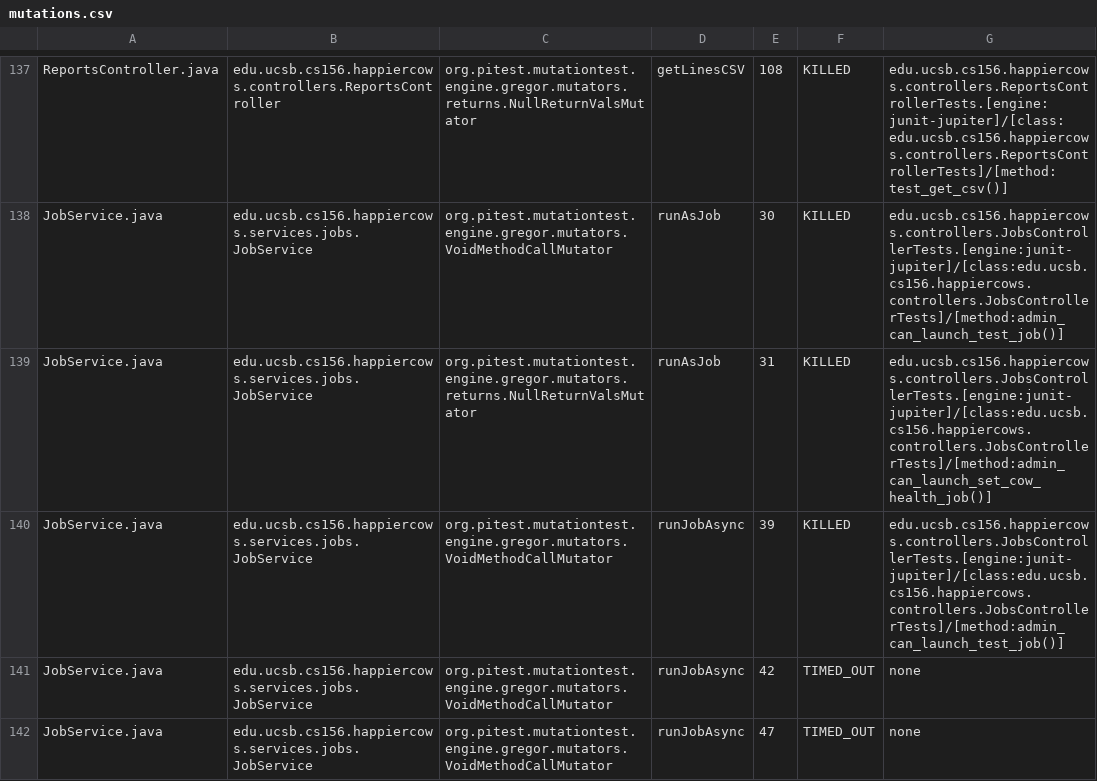
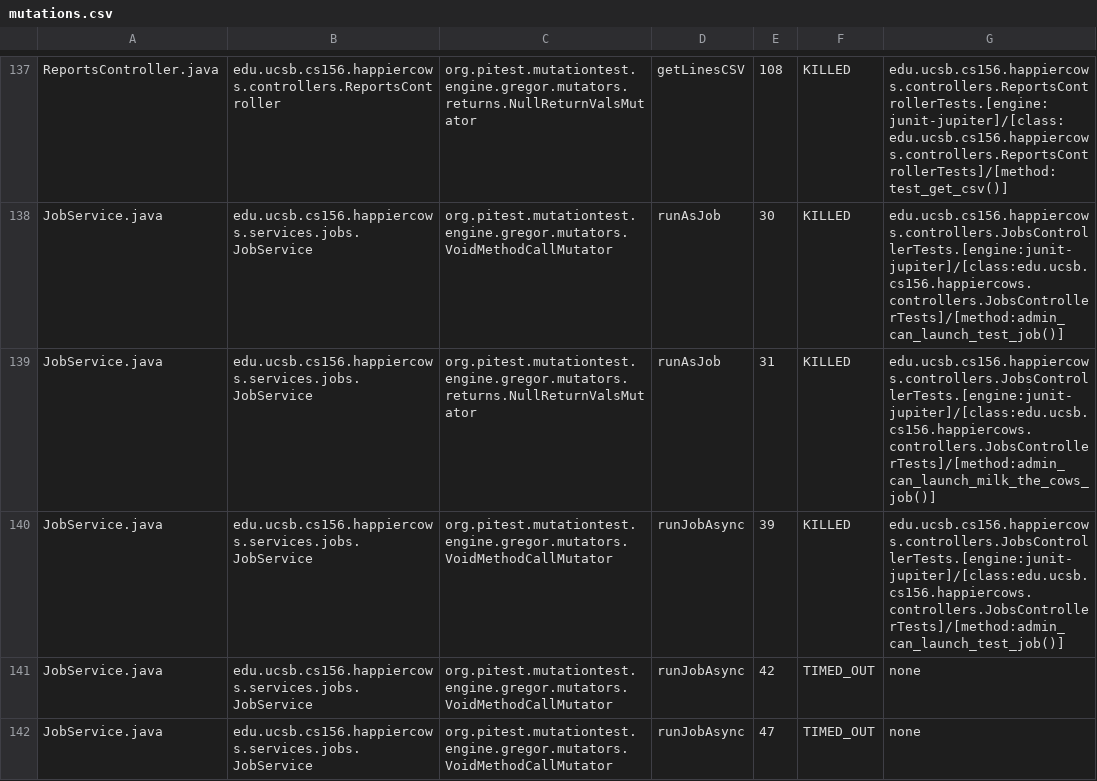
Before and after one commit to ucsb-cs156-m23/proj-happycows-m23-10am-4, a CSV file: prs/35/pitest/mutations.csv, drawn as a sheet; only a part is shown, gaps mark what is left out; the diff covers the shown part only.

Commit message:
Deploying to gh-pages from @ ucsb-cs156-m23/proj-happycows-m23-10am-4@fd4fb4e50b37540c62247f9d7bf90b8f8a72f382 🚀

```diff
--- a/prs/35/pitest/mutations.csv
+++ b/prs/35/pitest/mutations.csv
@@ -138,3 +138,3 @@ ReportsController.java,edu.ucsb.cs156.happiercows.controllers.ReportsController,
 JobService.java,edu.ucsb.cs156.happiercows.services.jobs.JobService,org.pitest.mutationtest.engine.gregor.mutators.VoidMethodCallMutator,runAsJob,30,KILLED,edu.ucsb.cs156.happiercows.controllers.JobsControllerTests.[engine:junit-jupiter]/[class:edu.ucsb.cs156.happiercows.controllers.JobsControllerTests]/[method:admin_can_launch_test_job()]
-JobService.java,edu.ucsb.cs156.happiercows.services.jobs.JobService,org.pitest.mutationtest.engine.gregor.mutators.returns.NullReturnValsMutator,runAsJob,31,KILLED,edu.ucsb.cs156.happiercows.controllers.JobsControllerTests.[engine:junit-jupiter]/[class:edu.ucsb.cs156.happiercows.controllers.JobsControllerTests]/[method:admin_can_launch_set_cow_health_job()]
+JobService.java,edu.ucsb.cs156.happiercows.services.jobs.JobService,org.pitest.mutationtest.engine.gregor.mutators.returns.NullReturnValsMutator,runAsJob,31,KILLED,edu.ucsb.cs156.happiercows.controllers.JobsControllerTests.[engine:junit-jupiter]/[class:edu.ucsb.cs156.happiercows.controllers.JobsControllerTests]/[method:admin_can_launch_milk_the_cows_job()]
 JobService.java,edu.ucsb.cs156.happiercows.services.jobs.JobService,org.pitest.mutationtest.engine.gregor.mutators.VoidMethodCallMutator,runJobAsync,39,KILLED,edu.ucsb.cs156.happiercows.controllers.JobsControllerTests.[engine:junit-jupiter]/[class:edu.ucsb.cs156.happiercows.controllers.JobsControllerTests]/[method:admin_can_launch_test_job()]
```
Also changed, not shown: 33 edited cells elsewhere in this file, 34 other files.
